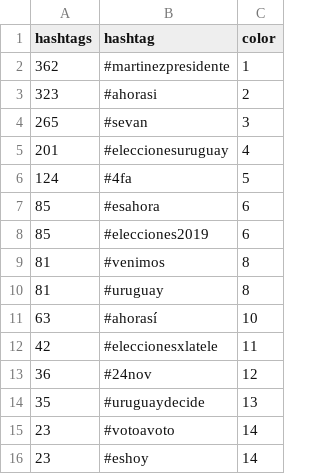
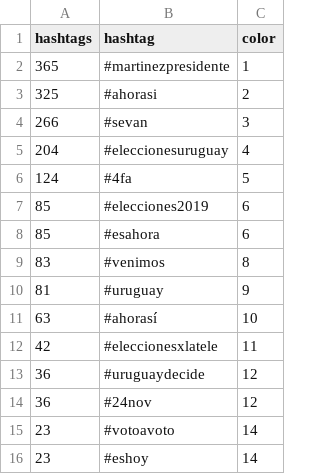
Before and after one commit to verdierdiego/analisis-sentimientos, a CSV file: balotaje/Actualizacion_Graficos/hashtags_balotaje.csv, drawn as a sheet.

```diff
--- a/balotaje/Actualizacion_Graficos/hashtags_balotaje.csv
+++ b/balotaje/Actualizacion_Graficos/hashtags_balotaje.csv
@@ -1,15 +1,15 @@
 hashtags,hashtag,color
-362,#martinezpresidente,1
-323,#ahorasi,2
-265,#sevan,3
-201,#eleccionesuruguay,4
+365,#martinezpresidente,1
+325,#ahorasi,2
+266,#sevan,3
+204,#eleccionesuruguay,4
 124,#4fa,5
+85,#elecciones2019,6
 85,#esahora,6
-85,#elecciones2019,6
-81,#venimos,8
-81,#uruguay,8
+83,#venimos,8
+81,#uruguay,9
 63,#ahorasí,10
 42,#eleccionesxlatele,11
+36,#uruguaydecide,12
 36,#24nov,12
-35,#uruguaydecide,13
 23,#votoavoto,14
```
Also changed, not shown: balotaje/Actualizacion_Graficos/hora_balotaje.csv, balotaje/Actualizacion_Graficos/menciones_balotaje.csv, 7 other files.
